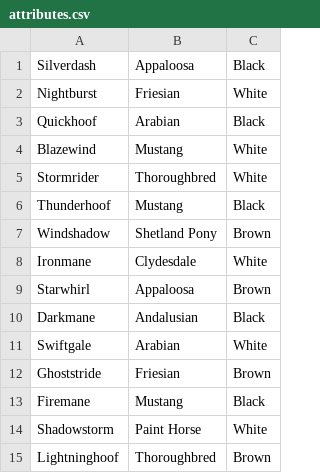
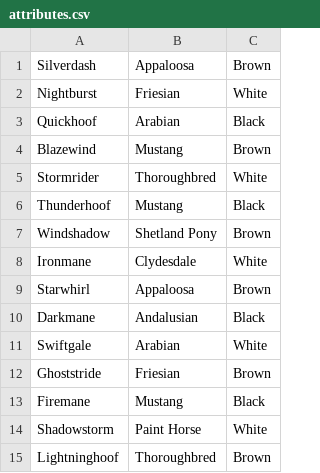
Before and after one commit to Dragospy/HorseRaceSimulator, a CSV file: Part2/database/attributes.csv, drawn as a sheet.

```diff
--- a/Part2/database/attributes.csv
+++ b/Part2/database/attributes.csv
@@ -1,5 +1,5 @@
-Silverdash,Appaloosa,Black
+Silverdash,Appaloosa,Brown
 Nightburst,Friesian,White
 Quickhoof,Arabian,Black
-Blazewind,Mustang,White
+Blazewind,Mustang,Brown
 Stormrider,Thoroughbred,White
```
Also changed, not shown: Part2/database/accessories.csv, Part2/database/horses.csv, 5 other files.
